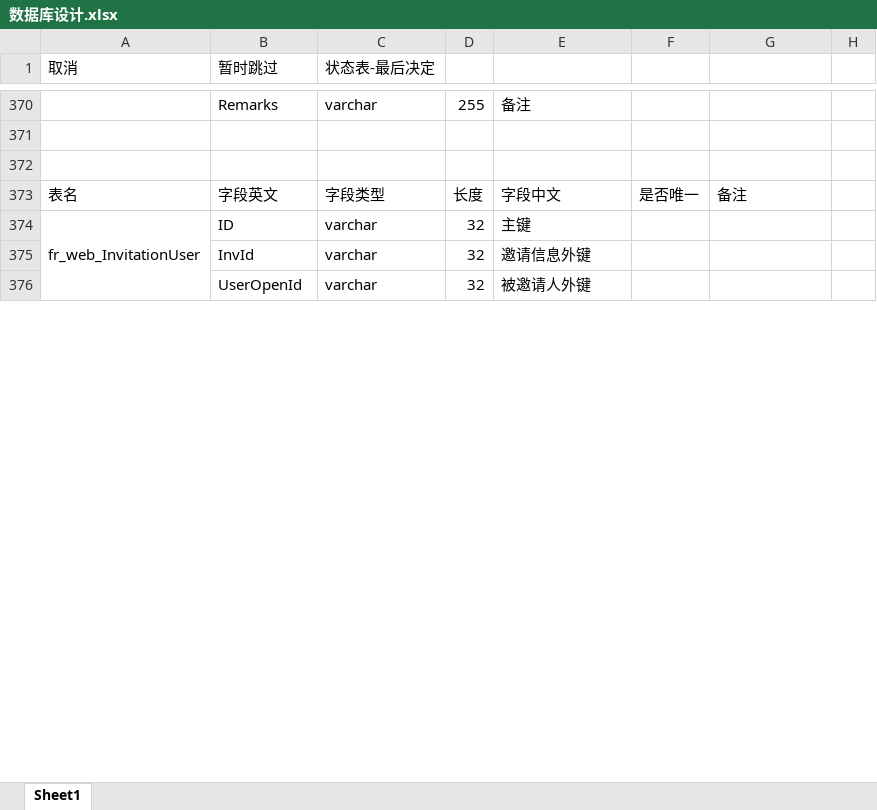
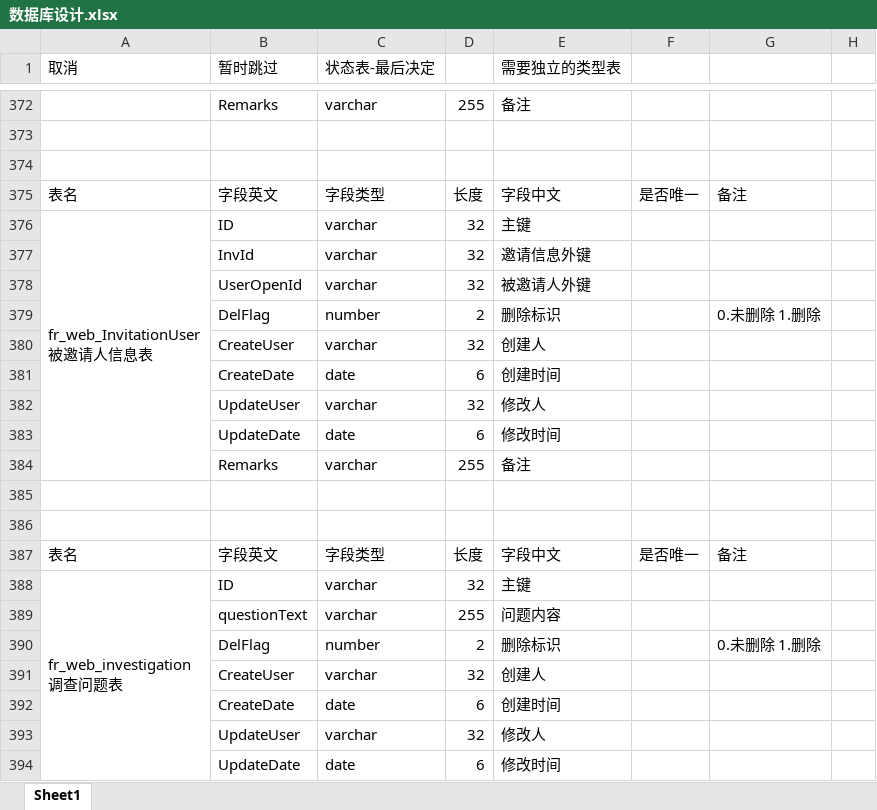
Before and after one commit to y32455751/NPCom, an Excel workbook: jeesite4/NPDoc/数据库设计.xlsx, sheet Sheet1, drawn as a sheet; only a part is shown, gaps mark what is left out; values as stored, in another font and other column widths than the file's, no cell formats; removed rows and columns are numbered as before the commit, all else as after; ↵ is a line break in a cell; the diff covers the shown part only; the diff names each change by its address in the sheet, - before the commit and + after, or states it on an @@ line.

```diff
--- a/jeesite4/NPDoc/数据库设计.xlsx (sheet Sheet1)
+++ b/jeesite4/NPDoc/数据库设计.xlsx (sheet Sheet1)
-E1: (empty)
+E1: 需要独立的类型表
-A376 (取消): fr_web_InvitationUser
+A376 (取消): fr_web_InvitationUser ↵ 被邀请人信息表
-A374:A381 merged
+A376:A384 merged
+row 379:  | DelFlag | number | 2 | 删除标识 |  | 0.未删除 1.删除
+row 380:  | CreateUser | varchar | 32 | 创建人
+row 381:  | CreateDate | date | 6 | 创建时间
+row 382:  | UpdateUser | varchar | 32 | 修改人
+row 383:  | UpdateDate | date | 6 | 修改时间
+row 384:  | Remarks | varchar | 255 | 备注
+row 385: (empty)
+row 386: (empty)
+row 387: 表名 | 字段英文 | 字段类型 | 长度 | 字段中文 | 是否唯一 | 备注
+row 388: fr_web_investigation ↵ 调查问题表 | ID | varchar | 32 | 主键
+row 389:  | questionText | varchar | 255 | 问题内容
+row 390:  | DelFlag | number | 2 | 删除标识 |  | 0.未删除 1.删除
+row 391:  | CreateUser | varchar | 32 | 创建人
+row 392:  | CreateDate | date | 6 | 创建时间
+row 393:  | UpdateUser | varchar | 32 | 修改人
+row 394:  | UpdateDate | date | 6 | 修改时间
```
Also changed, not shown: 57 added rows and 2 edited cells elsewhere in this sheet, cell formats, 1 other file.
